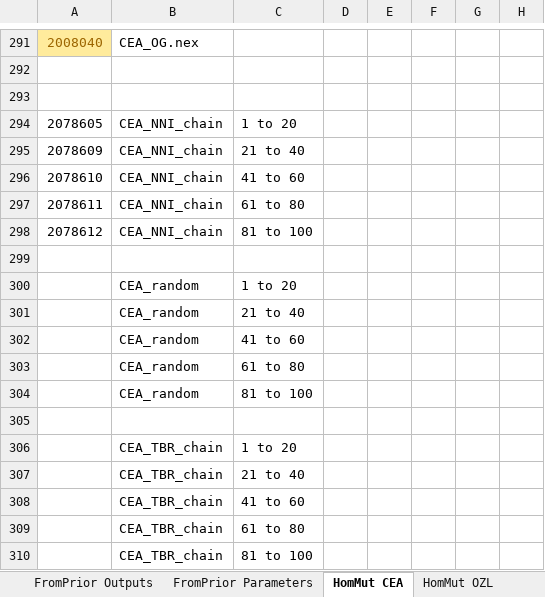
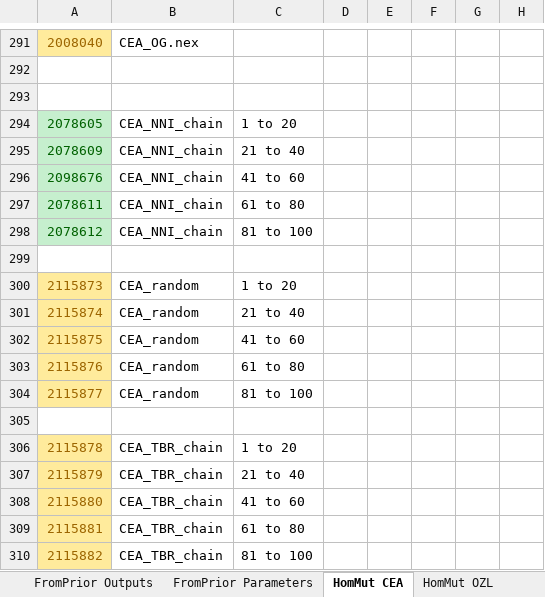
Before and after one commit to smf541/Partitioning_Strategies, an Excel workbook: RunParameters.xlsx, sheet HomMut CEA, drawn as a sheet; only a part is shown, gaps mark what is left out; values as stored, in another font and other column widths than the file's, no borders; the diff names each change by its address in the sheet, - before the commit and + after, or states it on an @@ line.

```diff
--- a/RunParameters.xlsx (sheet HomMut CEA)
+++ b/RunParameters.xlsx (sheet HomMut CEA)
@@ A294:A298 fill: none → #C6EFCE, text colour: black → #006100 @@
-A296: 2078610
+A296: 2098676
-A300: (empty)
+A300: 2115873
-A300:A304 fill: none
+A300:A304 fill: #FFEB9C
-A301: (empty)
+A301: 2115874
-A302: (empty)
+A302: 2115875
-A303: (empty)
+A303: 2115876
-A304: (empty)
+A304: 2115877
-A306: (empty)
+A306: 2115878
-A306:A310 fill: none
+A306:A310 fill: #FFEB9C
-A307: (empty)
+A307: 2115879
-A308: (empty)
+A308: 2115880
-A309: (empty)
+A309: 2115881
-A310: (empty)
+A310: 2115882
```
Also changed, not shown: sheet HomMut OZL, 20 other files.
